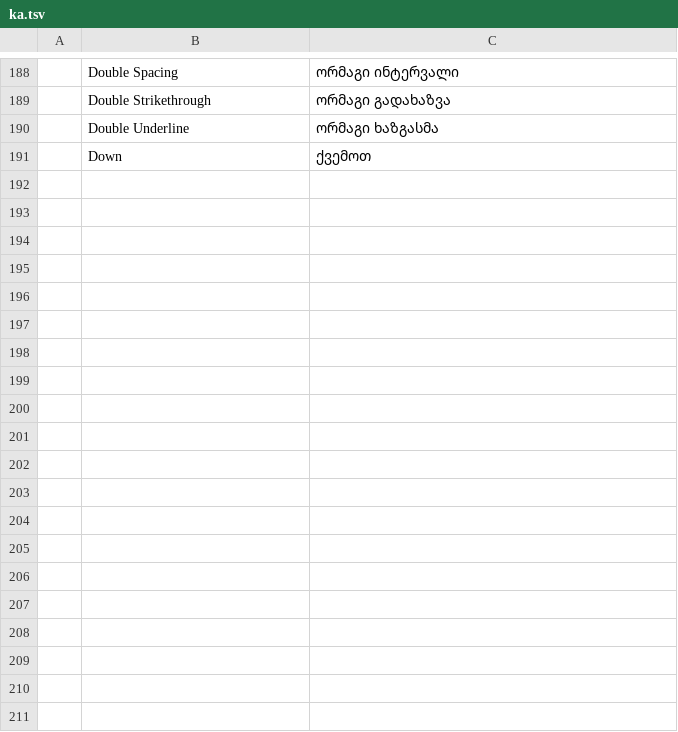
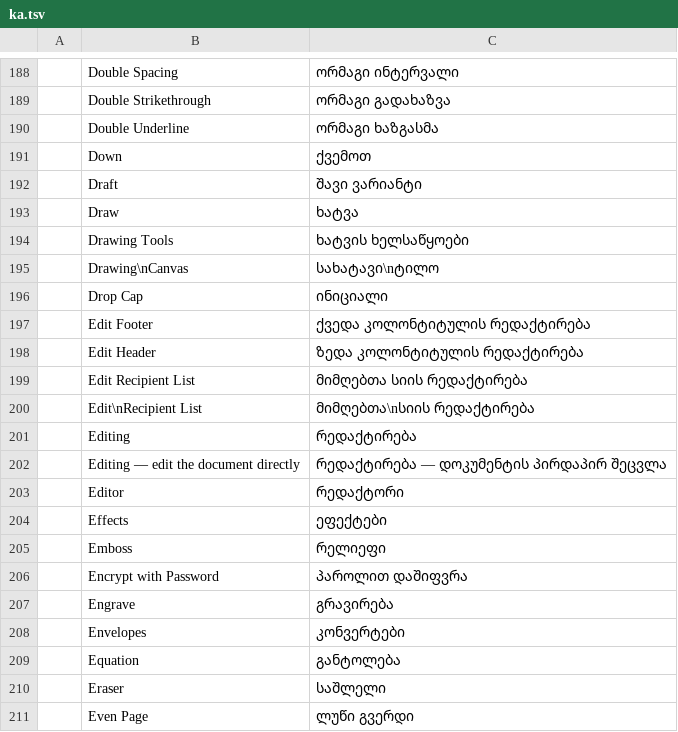
Before and after one commit to devius/wordcraft, a TSV file: crates/ui-egui/src/i18n/ka.tsv, drawn as a sheet; only a part is shown, gaps mark what is left out; the diff covers the shown part only; the diff names each change by its address in the sheet, - before the commit and + after, or states it on an @@ line.

```diff
--- a/crates/ui-egui/src/i18n/ka.tsv
+++ b/crates/ui-egui/src/i18n/ka.tsv
+row 192:  | Draft | შავი ვარიანტი
+row 193:  | Draw | ხატვა
+row 194:  | Drawing Tools | ხატვის ხელსაწყოები
+row 195:  | Drawing\nCanvas | სახატავი\nტილო
+row 196:  | Drop Cap | ინიციალი
+row 197:  | Edit Footer | ქვედა კოლონტიტულის რედაქტირება
+row 198:  | Edit Header | ზედა კოლონტიტულის რედაქტირება
+row 199:  | Edit Recipient List | მიმღებთა სიის რედაქტირება
+row 200:  | Edit\nRecipient List | მიმღებთა\nსიის რედაქტირება
+row 201:  | Editing | რედაქტირება
+row 202:  | Editing — edit the document directly | რედაქტირება — დოკუმენტის პირდაპირ შეცვლა
+row 203:  | Editor | რედაქტორი
+row 204:  | Effects | ეფექტები
+row 205:  | Emboss | რელიეფი
+row 206:  | Encrypt with Password | პაროლით დაშიფვრა
+row 207:  | Engrave | გრავირება
+row 208:  | Envelopes | კონვერტები
+row 209:  | Equation | განტოლება
+row 210:  | Eraser | საშლელი
+row 211:  | Even Page | ლუწი გვერდი
```
Also changed, not shown: 38 added rows and 1 edited cell elsewhere in this file.
